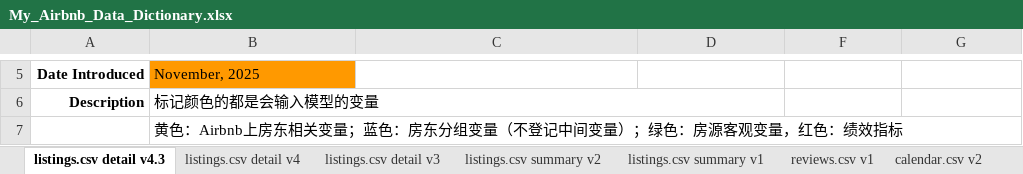
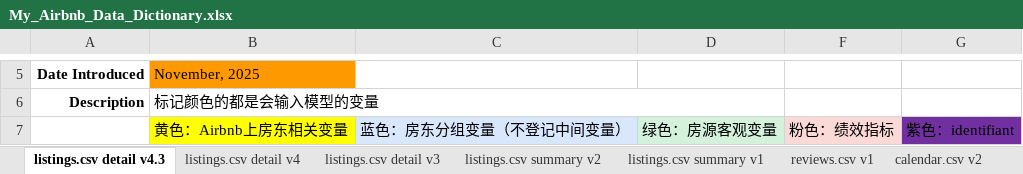
Before and after one commit to yeliu-dh/SelfPresentation_Multimodal_airbnb, an Excel workbook: My_Airbnb_Data_Dictionary.xlsx, sheet listings.csv detail v4.3, drawn as a sheet; only a part is shown, gaps mark what is left out; values as stored, in another font and other column widths than the file's, no borders; removed rows and columns are numbered as before the commit, all else as after; the diff covers the shown part only; the diff names each change by its address in the sheet, - before the commit and + after, or states it on an @@ line.

```diff
--- a/My_Airbnb_Data_Dictionary.xlsx (sheet listings.csv detail v4.3)
+++ b/My_Airbnb_Data_Dictionary.xlsx (sheet listings.csv detail v4.3)
-row 7:  | 黄色：Airbnb上房东相关变量；蓝色：房东分组变量（不登记中间变量）；绿色：房源客观变量，红色：绩效指标
+row 7:  | 黄色：Airbnb上房东相关变量 | 蓝色：房东分组变量（不登记中间变量） | 绿色：房源客观变量 | 粉色：绩效指标 | 紫色：identifiant
```
Also changed, not shown: 1 added row, 1 edited cell and cell formats elsewhere in this sheet, 4 other files.
